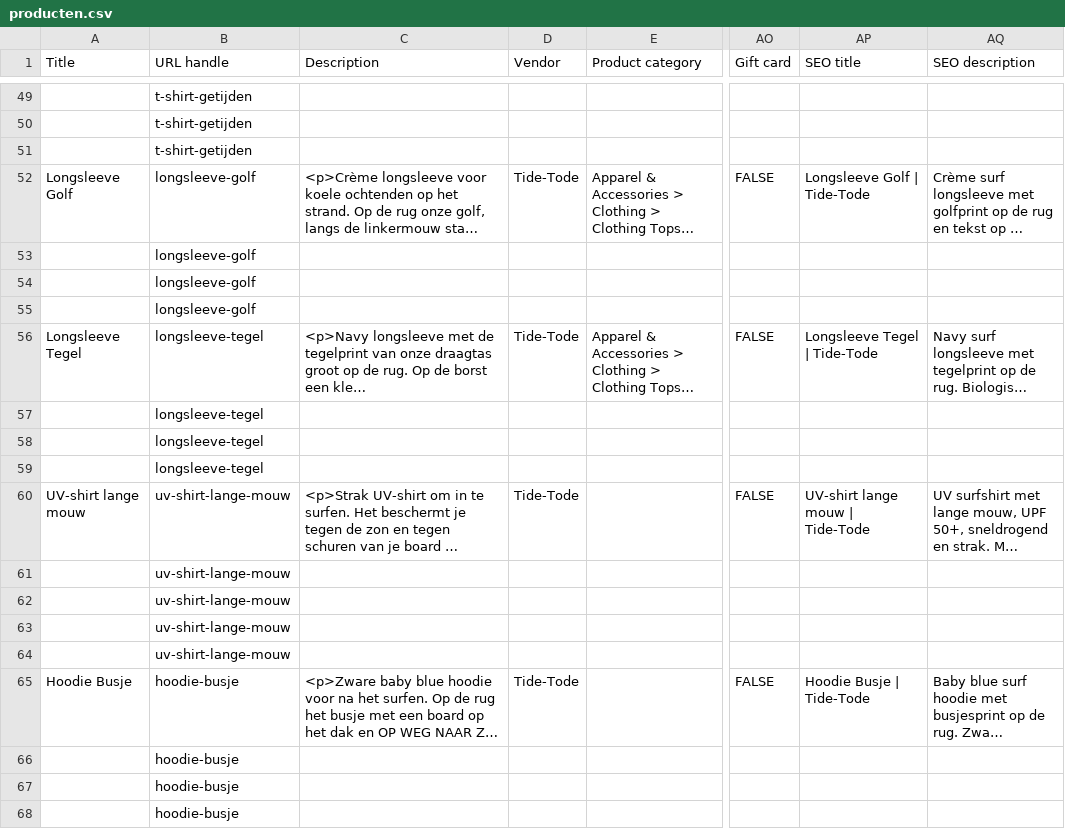
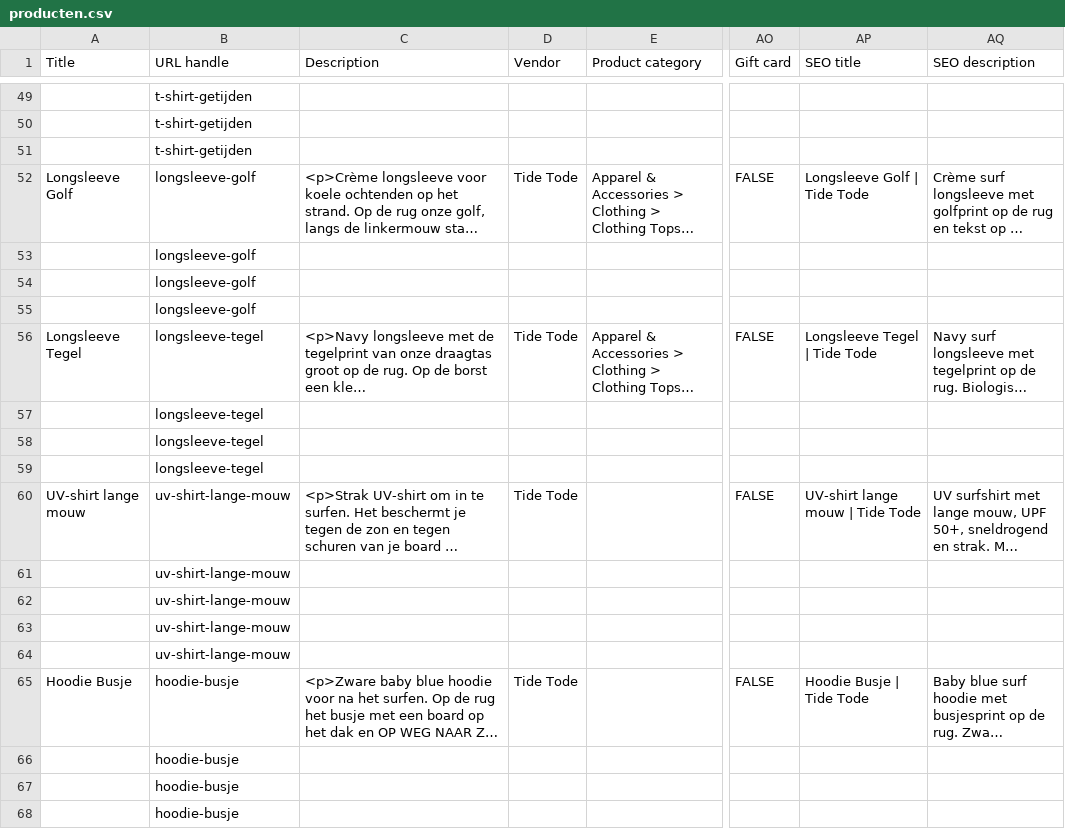
Before and after one commit to jenstho-png/Veerle, a CSV file: docs/producten/producten.csv, drawn as a sheet; only a part is shown, gaps mark what is left out; long unchanged cells end in …; the diff covers the shown part only; the diff names each change by its address in the sheet, - before the commit and + after, or states it on an @@ line.

```diff
--- a/docs/producten/producten.csv
+++ b/docs/producten/producten.csv
-D52 (Vendor): Tide-Tode
+D52 (Vendor): Tide Tode
-AP52 (SEO title): Longsleeve Golf | Tide-Tode
+AP52 (SEO title): Longsleeve Golf | Tide Tode
-D56 (Vendor): Tide-Tode
+D56 (Vendor): Tide Tode
-AP56 (SEO title): Longsleeve Tegel | Tide-Tode
+AP56 (SEO title): Longsleeve Tegel | Tide Tode
-D60 (Vendor): Tide-Tode
+D60 (Vendor): Tide Tode
-AP60 (SEO title): UV-shirt lange mouw | Tide-Tode
+AP60 (SEO title): UV-shirt lange mouw | Tide Tode
-D65 (Vendor): Tide-Tode
+D65 (Vendor): Tide Tode
-AP65 (SEO title): Hoodie Busje | Tide-Tode
+AP65 (SEO title): Hoodie Busje | Tide Tode
```
Also changed, not shown: 78 edited cells elsewhere in this file, 12 other files.
